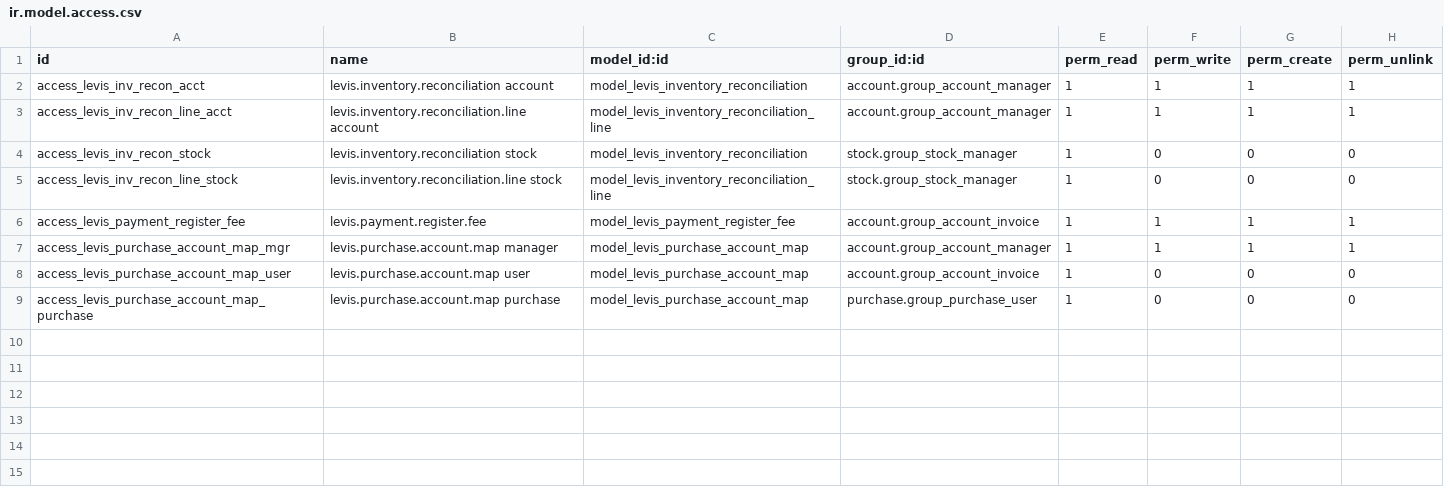
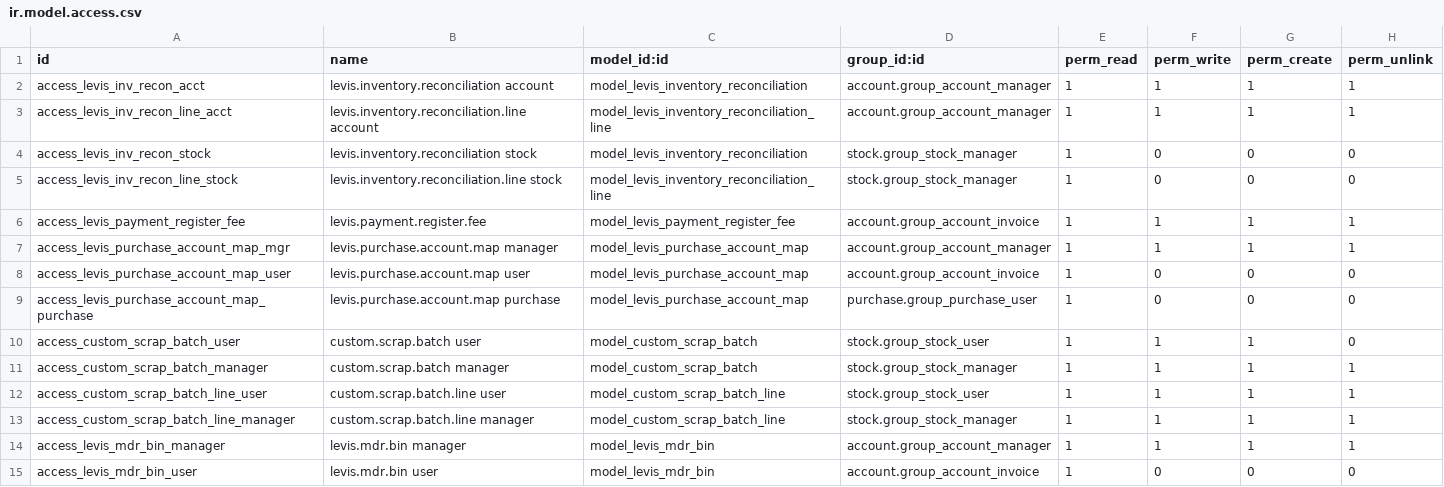
Before and after one commit to sarangrumah/odoo-platform, a CSV file: addons/_tenants/custom_levis_localization/security/ir.model.access.csv, drawn as a sheet.

```diff
--- a/addons/_tenants/custom_levis_localization/security/ir.model.access.csv
+++ b/addons/_tenants/custom_levis_localization/security/ir.model.access.csv
@@ -9 +9,7 @@ access_levis_purchase_account_map_user,levis.purchase.account.map user,model_lev
 access_levis_purchase_account_map_purchase,levis.purchase.account.map purchase,model_levis_purchase_account_map,purchase.group_purchase_user,1,0,0,0
+access_custom_scrap_batch_user,custom.scrap.batch user,model_custom_scrap_batch,stock.group_stock_user,1,1,1,0
+access_custom_scrap_batch_manager,custom.scrap.batch manager,model_custom_scrap_batch,stock.group_stock_manager,1,1,1,1
+access_custom_scrap_batch_line_user,custom.scrap.batch.line user,model_custom_scrap_batch_line,stock.group_stock_user,1,1,1,1
+access_custom_scrap_batch_line_manager,custom.scrap.batch.line manager,model_custom_scrap_batch_line,stock.group_stock_manager,1,1,1,1
+access_levis_mdr_bin_manager,levis.mdr.bin manager,model_levis_mdr_bin,account.group_account_manager,1,1,1,1
+access_levis_mdr_bin_user,levis.mdr.bin user,model_levis_mdr_bin,account.group_account_invoice,1,0,0,0
```
Also changed, not shown: 13 other files.
